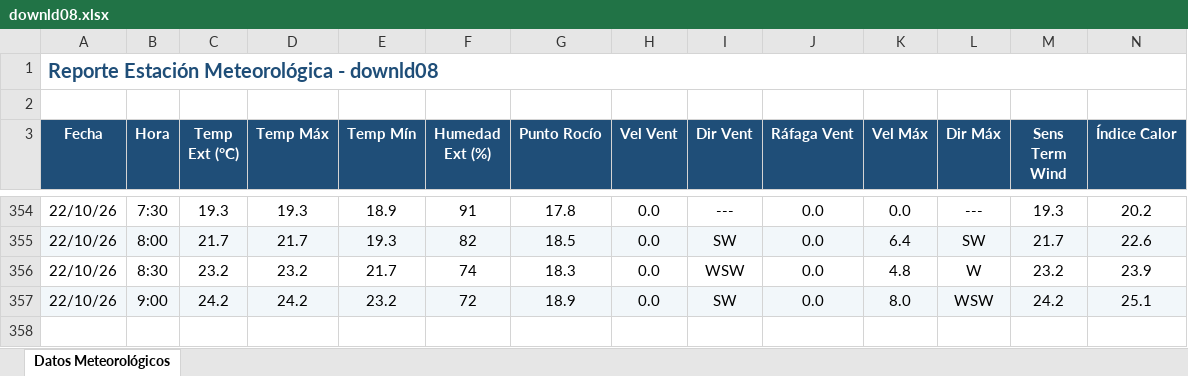
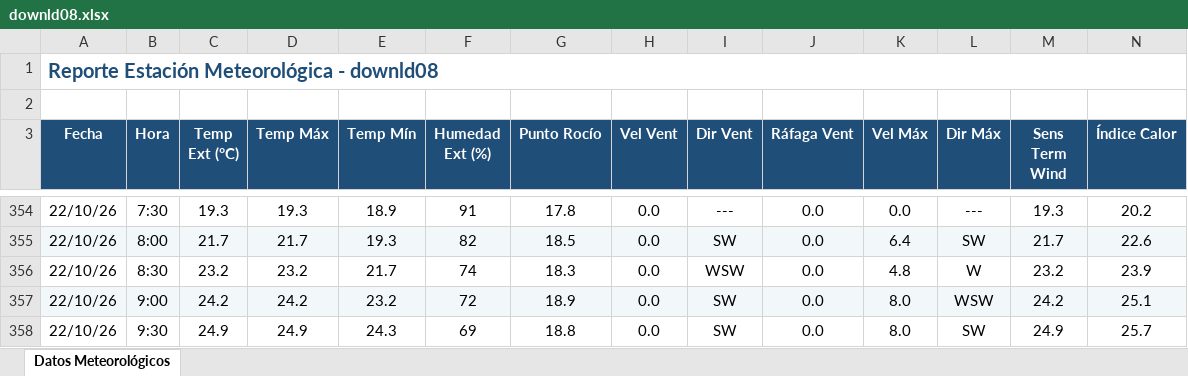
Before and after one commit to intasalta/ema_yuto, an Excel workbook: downld08.xlsx, sheet Datos Meteorológicos, drawn as a sheet; only a part is shown, gaps mark what is left out; values as stored, in another font and other column widths than the file's, no borders; rows hold the shown columns only; the diff names each change by its address in the sheet, - before the commit and + after, or states it on an @@ line.

```diff
--- a/downld08.xlsx (sheet Datos Meteorológicos)
+++ b/downld08.xlsx (sheet Datos Meteorológicos)
+row 358: 22/10/26 | 9:30 | 24.9 | 24.9 | 24.3 | 69 | 18.8 | 0.0 | SW | 0.0 | 8.0 | SW | 24.9 | 25.7
```
Also changed, not shown: downld02.xlsx, 2 other files.
